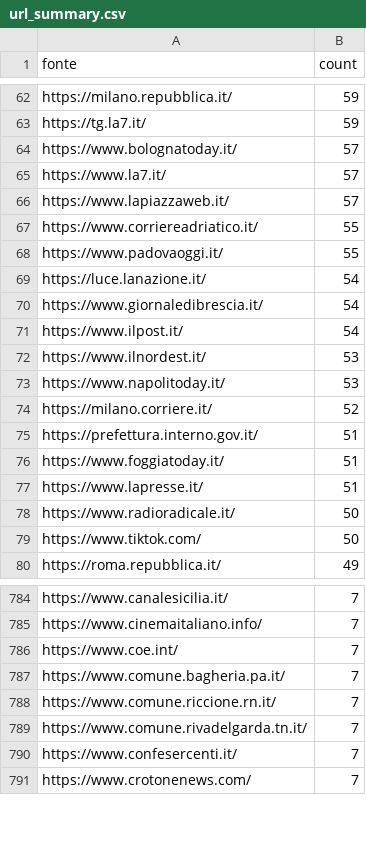
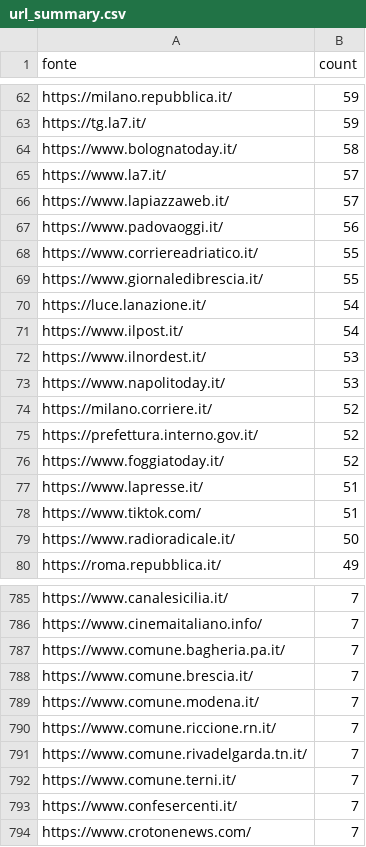
Before and after one commit to ondata/parole_che_uccidono, a CSV file: data/url_summary.csv, drawn as a sheet; only a part is shown, gaps mark what is left out; the diff covers the shown part only.

```diff
--- a/data/url_summary.csv
+++ b/data/url_summary.csv
@@ -63,9 +63,9 @@ https://milano.repubblica.it/,59
 https://tg.la7.it/,59
-https://www.bolognatoday.it/,57
+https://www.bolognatoday.it/,58
 https://www.la7.it/,57
 https://www.lapiazzaweb.it/,57
+https://www.padovaoggi.it/,56
 https://www.corriereadriatico.it/,55
-https://www.padovaoggi.it/,55
+https://www.giornaledibrescia.it/,55
 https://luce.lanazione.it/,54
-https://www.giornaledibrescia.it/,54
 https://www.ilpost.it/,54
@@ -74,7 +74,7 @@ https://www.napolitoday.it/,53
 https://milano.corriere.it/,52
-https://prefettura.interno.gov.it/,51
-https://www.foggiatoday.it/,51
+https://prefettura.interno.gov.it/,52
+https://www.foggiatoday.it/,52
 https://www.lapresse.it/,51
+https://www.tiktok.com/,51
 https://www.radioradicale.it/,50
-https://www.tiktok.com/,50
 https://roma.repubblica.it/,49
@@ -785,6 +786,8 @@ https://www.canalesicilia.it/,7
 https://www.cinemaitaliano.info/,7
-https://www.coe.int/,7
 https://www.comune.bagheria.pa.it/,7
+https://www.comune.brescia.it/,7
+https://www.comune.modena.it/,7
 https://www.comune.riccione.rn.it/,7
 https://www.comune.rivadelgarda.tn.it/,7
+https://www.comune.terni.it/,7
 https://www.confesercenti.it/,7
```
Also changed, not shown: 29 added rows, 25 removed rows and 10 edited cells elsewhere in this file, 1 other file.
